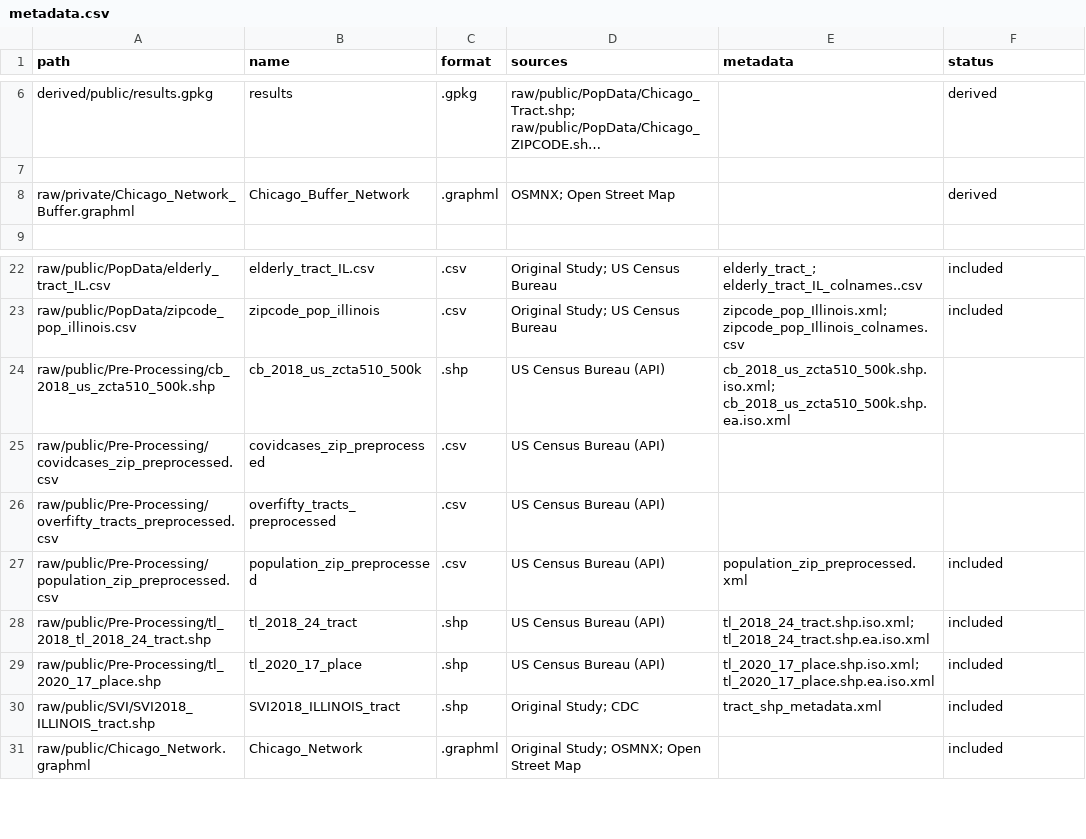
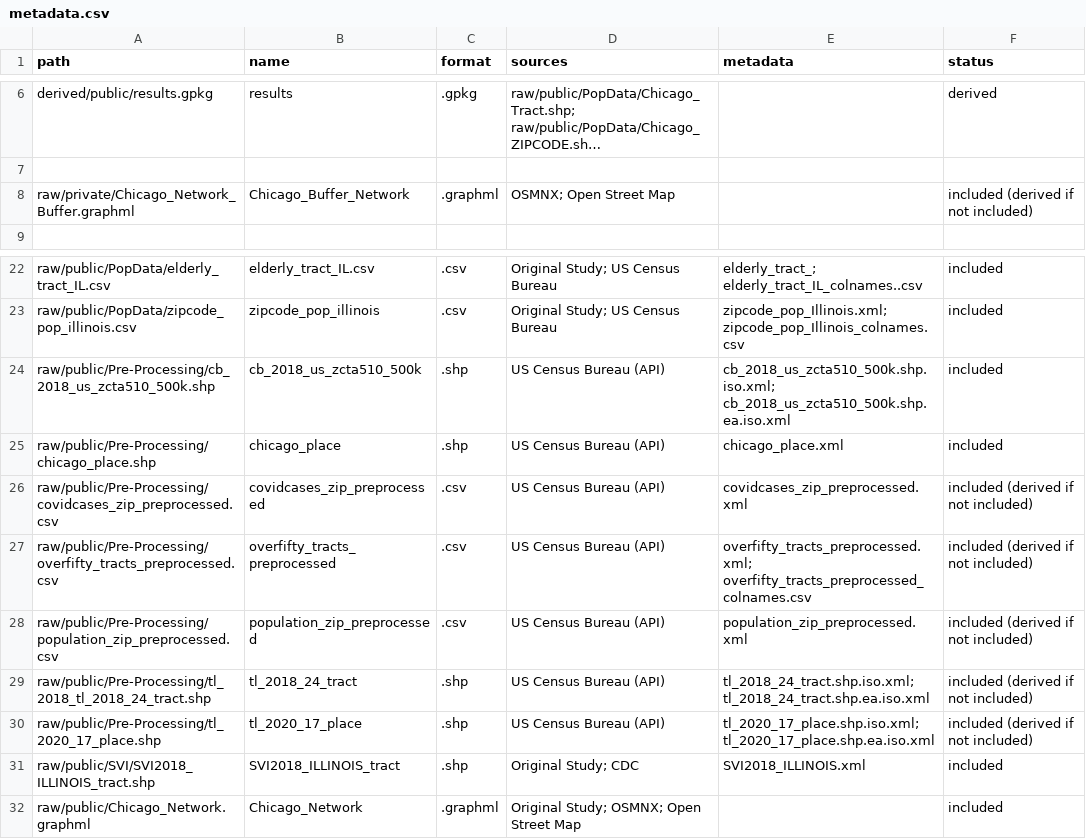
Before and after one commit to whprocter/RPr-Kang-2020, a CSV file: data/metadata.csv, drawn as a sheet; only a part is shown, gaps mark what is left out; long unchanged cells end in …; addresses are those after the commit; the diff names each change by its address in the sheet, - before the commit and + after, or states it on an @@ line.

Commit message:
update metadata.csv and add metadata files
initial final commit; all data in rp-kang repository should now accounted for in this folder

```diff
--- a/data/metadata.csv
+++ b/data/metadata.csv
-F8 (status): derived
+F8 (status): included (derived if not included)
-F24 (status): (empty)
+F24 (status): included
+row 25: raw/public/Pre-Processing/chicago_place.shp | chicago_place | .shp | US Census Bureau (API) | chicago_place.xml | included
-E26 (metadata): (empty)
+E26 (metadata): covidcases_zip_preprocessed.xml
-F26:F27 (status): (empty)
+F26:F27 (status): included (derived if not included)
-E27 (metadata): (empty)
+E27 (metadata): overfifty_tracts_preprocessed.xml; overfifty_tracts_preprocessed_colnames.csv
-F28:F30 (status): included
+F28:F30 (status): included (derived if not included)
-E31 (metadata): tract_shp_metadata.xml
+E31 (metadata): SVI2018_ILLINOIS.xml
```
Also changed, not shown: 5 other files.
